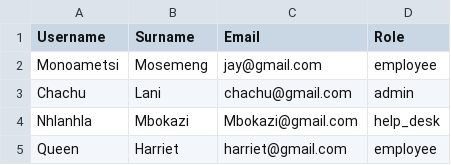
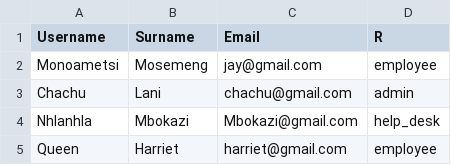
Before and after one commit to Monoametsi/fileReader, a CSV file: biostats.csv, drawn as a sheet.

```diff
--- a/biostats.csv
+++ b/biostats.csv
@@ -1,2 +1,2 @@
-"Username","Surname","Email","Role"
+"Username","Surname","Email","R"
 "Monoametsi","Mosemeng","jay@gmail.com","employee"
```
Also changed, not shown: 1 other file.
